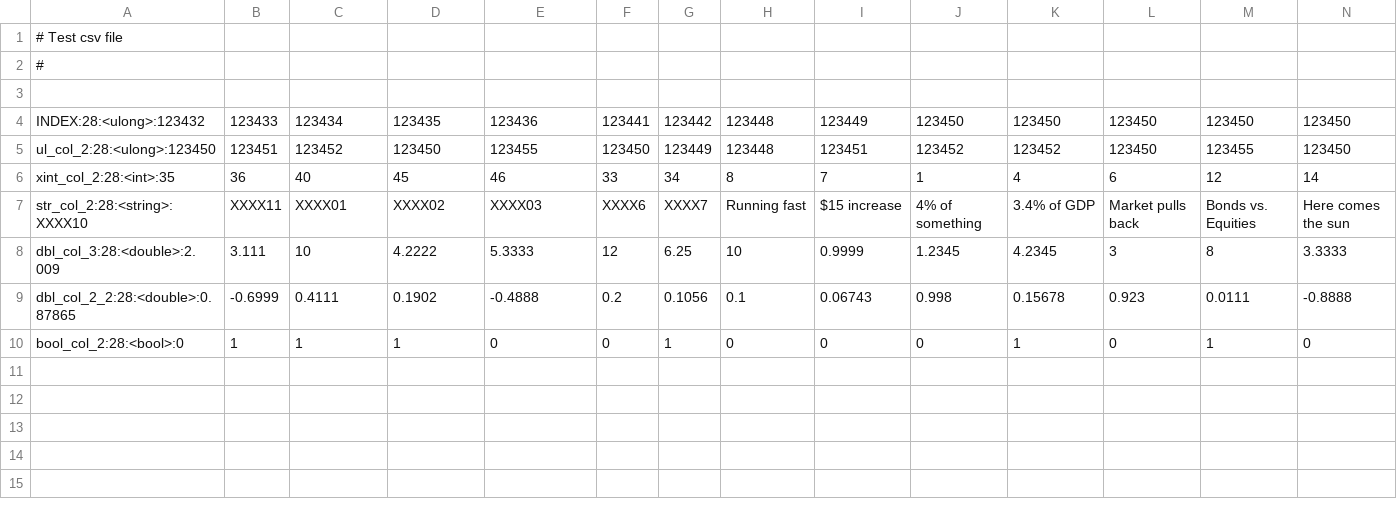
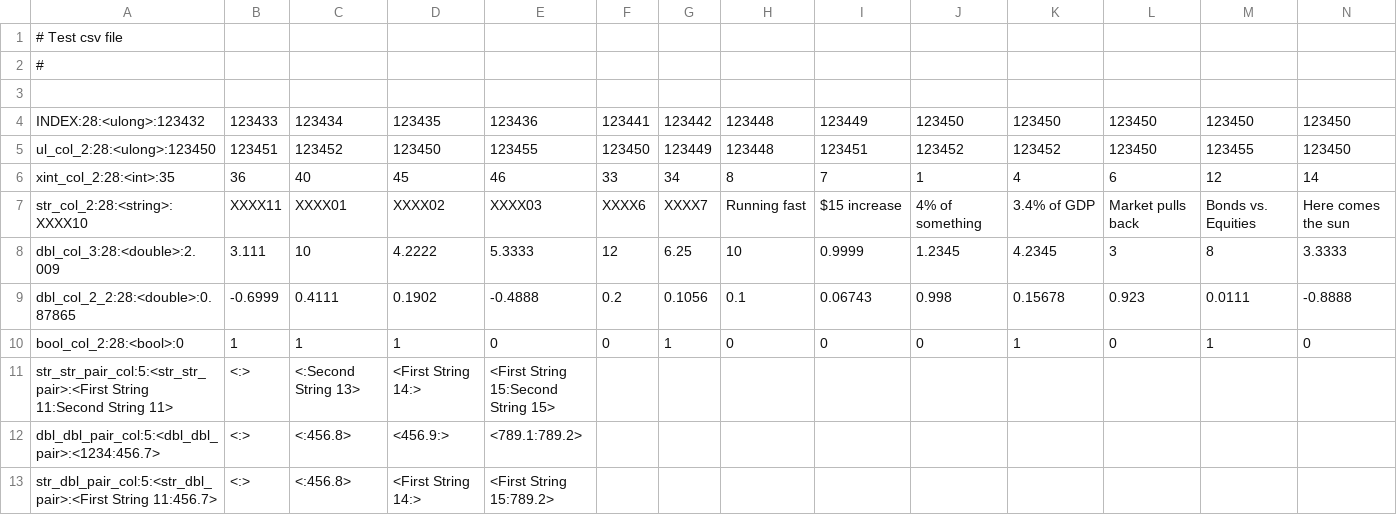
Before and after one commit to hosseinmoein/DataFrame, a CSV file: data/sample_data_2.csv, drawn as a sheet; only a part is shown; rows hold the shown columns only; the diff names each change by its address in the sheet, - before the commit and + after, or states it on an @@ line.

Commit message:
Implemented to read/write std:pairs columns from/to files

```diff
--- a/data/sample_data_2.csv
+++ b/data/sample_data_2.csv
+row 11: str_str_pair_col:5:<str_str_pair>:<First String 11:Second String 11> | <:> | <:Second String 13> | <First String 14:> | <First String 15:Second String 15>
+row 12: dbl_dbl_pair_col:5:<dbl_dbl_pair>:<1234:456.7> | <:> | <:456.8> | <456.9:> | <789.1:789.2>
+row 13: str_dbl_pair_col:5:<str_dbl_pair>:<First String 11:456.7> | <:> | <:456.8> | <First String 14:> | <First String 15:789.2>
```
Also changed, not shown: 9 other files.
